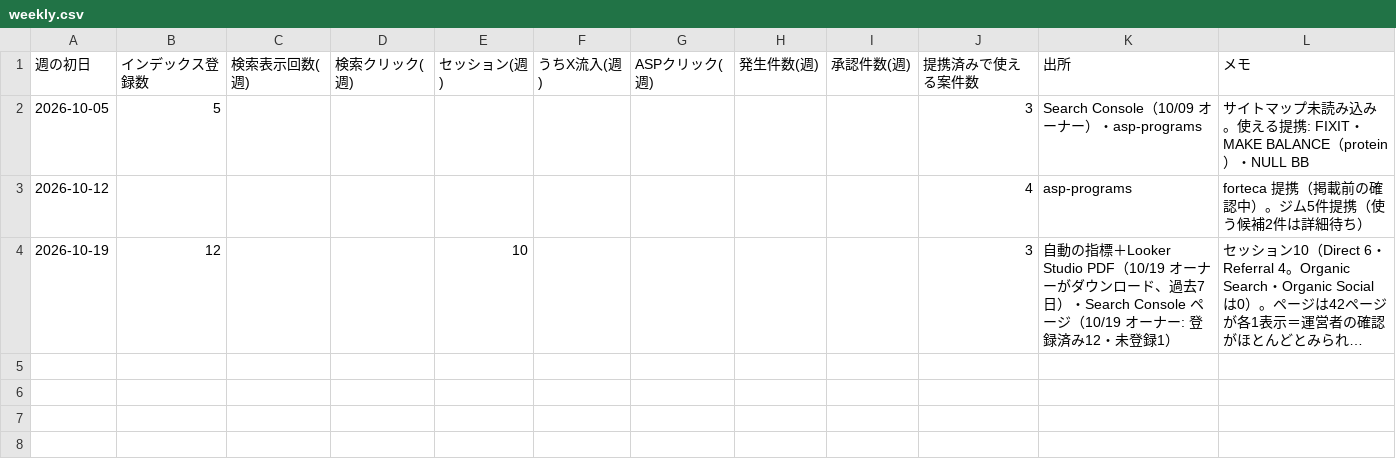
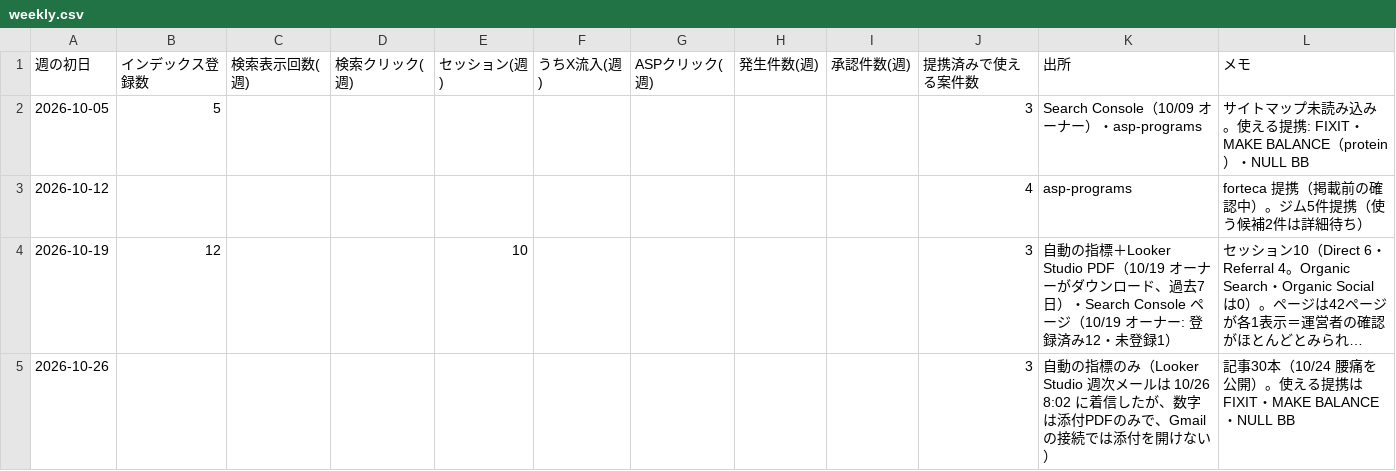
Before and after one commit to HCLAB16k/health-affiliate-site, a CSV file: org/kpi/weekly.csv, drawn as a sheet; long unchanged cells end in …; the diff names each change by its address in the sheet, - before the commit and + after, or states it on an @@ line.

```diff
--- a/org/kpi/weekly.csv
+++ b/org/kpi/weekly.csv
+row 5: 2026-10-26 |  |  |  |  |  |  |  |  | 3 | 自動の指標のみ（Looker Studio 週次メールは 10/26 8:02 に着信したが、数字は添付PDFのみで、Gmail の接続では添付を開けない） | 記事30本（10/24 腰痛を公開）。使える提携は FIXIT・MAKE BALANCE・NULL BB
```
Also changed, not shown: 3 other files.
